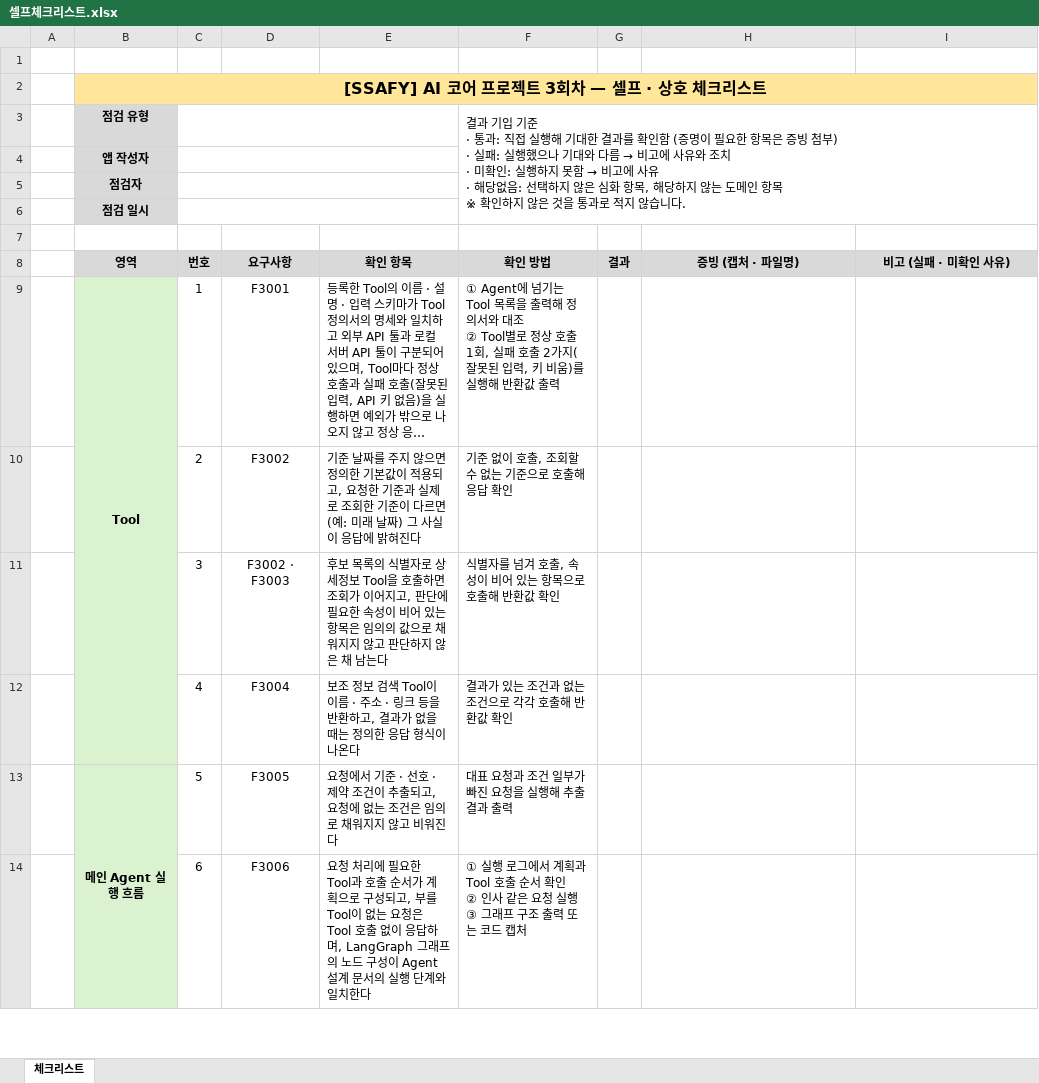
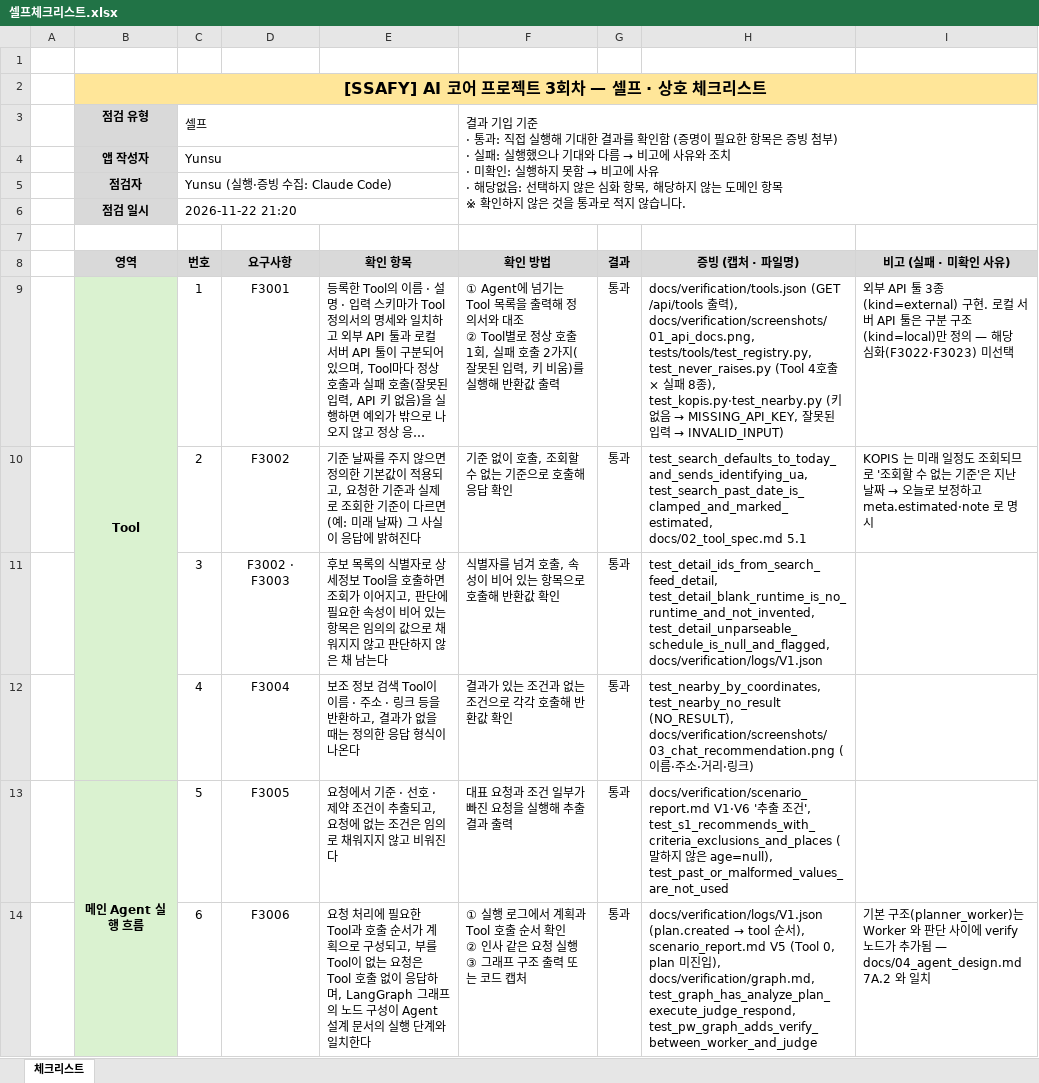
Before and after one commit to yunsu1231231/stage-planner-agent-harness, an Excel workbook: docs/셀프체크리스트.xlsx, sheet 체크리스트, drawn as a sheet; only a part is shown; long unchanged cells end in …; values as stored, in another font and other column widths than the file's, no borders; conditional formats not drawn; the diff covers the shown part only; the diff names each change by its address in the sheet, - before the commit and + after, or states it on an @@ line.

```diff
--- a/docs/셀프체크리스트.xlsx (sheet 체크리스트)
+++ b/docs/셀프체크리스트.xlsx (sheet 체크리스트)
-C3 (번호): (empty)
+C3 (번호): 셀프
-C4 (번호): (empty)
+C4 (번호): Yunsu
-C5 (번호): (empty)
+C5 (번호): Yunsu (실행·증빙 수집: Claude Code)
-C6 (번호): (empty)
+C6 (번호): 2026-11-22 21:20
-G9:G14 (결과): (empty)
+G9:G14 (결과): 통과
@@ H9 (증빙 (캡처 · 파일명)): (empty) → docs/verification/tools.json (GET /api/tools 출력), docs/verification/screenshots/01_api_docs.png, tests/tools/test_registry.py, test_never_raises.py (Tool 4호출 × 실패 8종), test_kopis.py·test_nearby.py (키 없음 → MISSING_API_KEY, 잘못된 입력 → INVALID_INPUT) @@
-I9 (비고 (실패 · 미확인 사유)): (empty)
+I9 (비고 (실패 · 미확인 사유)): 외부 API 툴 3종(kind=external) 구현. 로컬 서버 API 툴은 구분 구조(kind=local)만 정의 — 해당 심화(F3022·F3023) 미선택
-H10 (증빙 (캡처 · 파일명)): (empty)
+H10 (증빙 (캡처 · 파일명)): test_search_defaults_to_today_and_sends_identifying_ua, test_search_past_date_is_clamped_and_marked_estimated, docs/02_tool_spec.md 5.1
@@ I10 (비고 (실패 · 미확인 사유)): (empty) → KOPIS 는 미래 일정도 조회되므로 '조회할 수 없는 기준'은 지난 날짜 → 오늘로 보정하고 meta.estimated·note 로 명시 @@
-H11 (증빙 (캡처 · 파일명)): (empty)
+H11 (증빙 (캡처 · 파일명)): test_detail_ids_from_search_feed_detail, test_detail_blank_runtime_is_no_runtime_and_not_invented, test_detail_unparseable_schedule_is_null_and_flagged, docs/verification/logs/V1.json
-H12 (증빙 (캡처 · 파일명)): (empty)
+H12 (증빙 (캡처 · 파일명)): test_nearby_by_coordinates, test_nearby_no_result (NO_RESULT), docs/verification/screenshots/03_chat_recommendation.png (이름·주소·거리·링크)
-H13 (증빙 (캡처 · 파일명)): (empty)
+H13 (증빙 (캡처 · 파일명)): docs/verification/scenario_report.md V1·V6 '추출 조건', test_s1_recommends_with_criteria_exclusions_and_places (말하지 않은 age=null), test_past_or_malformed_values_are_not_used
@@ H14 (증빙 (캡처 · 파일명)): (empty) → docs/verification/logs/V1.json (plan.created → tool 순서), scenario_report.md V5 (Tool 0, plan 미진입), docs/verification/graph.md, test_graph_has_analyze_plan_execute_judge_respond, test_pw_graph_adds_verify_between_worker_and_judge @@
-I14 (비고 (실패 · 미확인 사유)): (empty)
+I14 (비고 (실패 · 미확인 사유)): 기본 구조(planner_worker)는 Worker 와 판단 사이에 verify 노드가 추가됨 — docs/04_agent_design.md 7A.2 와 일치
```
Also changed, not shown: 69 edited cells elsewhere in this sheet, 24 other files.
